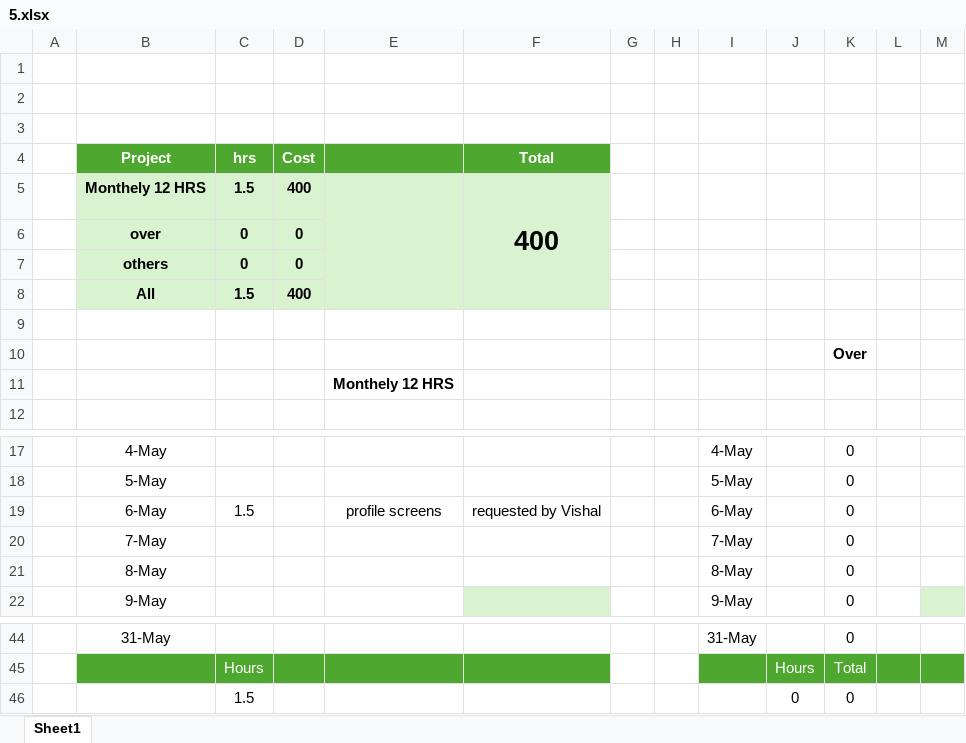
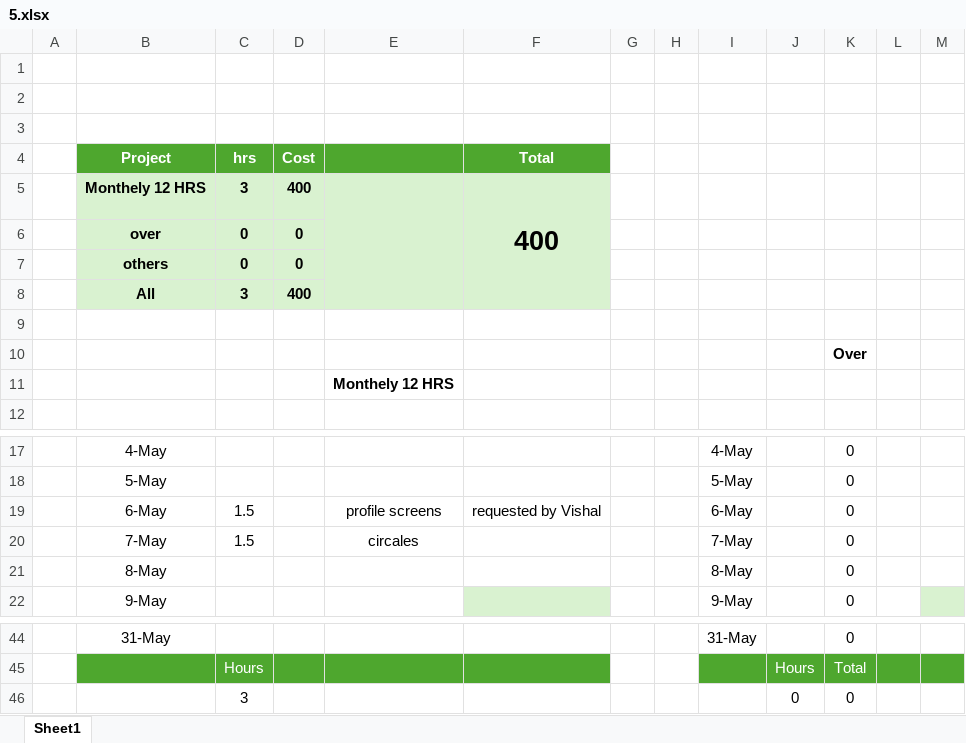
Before and after one commit to abu-projects/RECZ, an Excel workbook: time sheet/5.xlsx, sheet Sheet1, drawn as a sheet; only a part is shown, gaps mark what is left out; values as stored, in another font and other column widths than the file's, no borders; the diff names each change by its address in the sheet, - before the commit and + after, or states it on an @@ line.

```diff
--- a/time sheet/5.xlsx (sheet Sheet1)
+++ b/time sheet/5.xlsx (sheet Sheet1)
-C5 (hrs): 1.5
+C5 (hrs): 3
-C8 (hrs): 1.5
+C8 (hrs): 3
-C20 (hrs): (empty)
+C20 (hrs): 1.5
-E20: (empty)
+E20: circales
-C46 (hrs): 1.5
+C46 (hrs): 3
```
Also changed, not shown: 2 other files.
